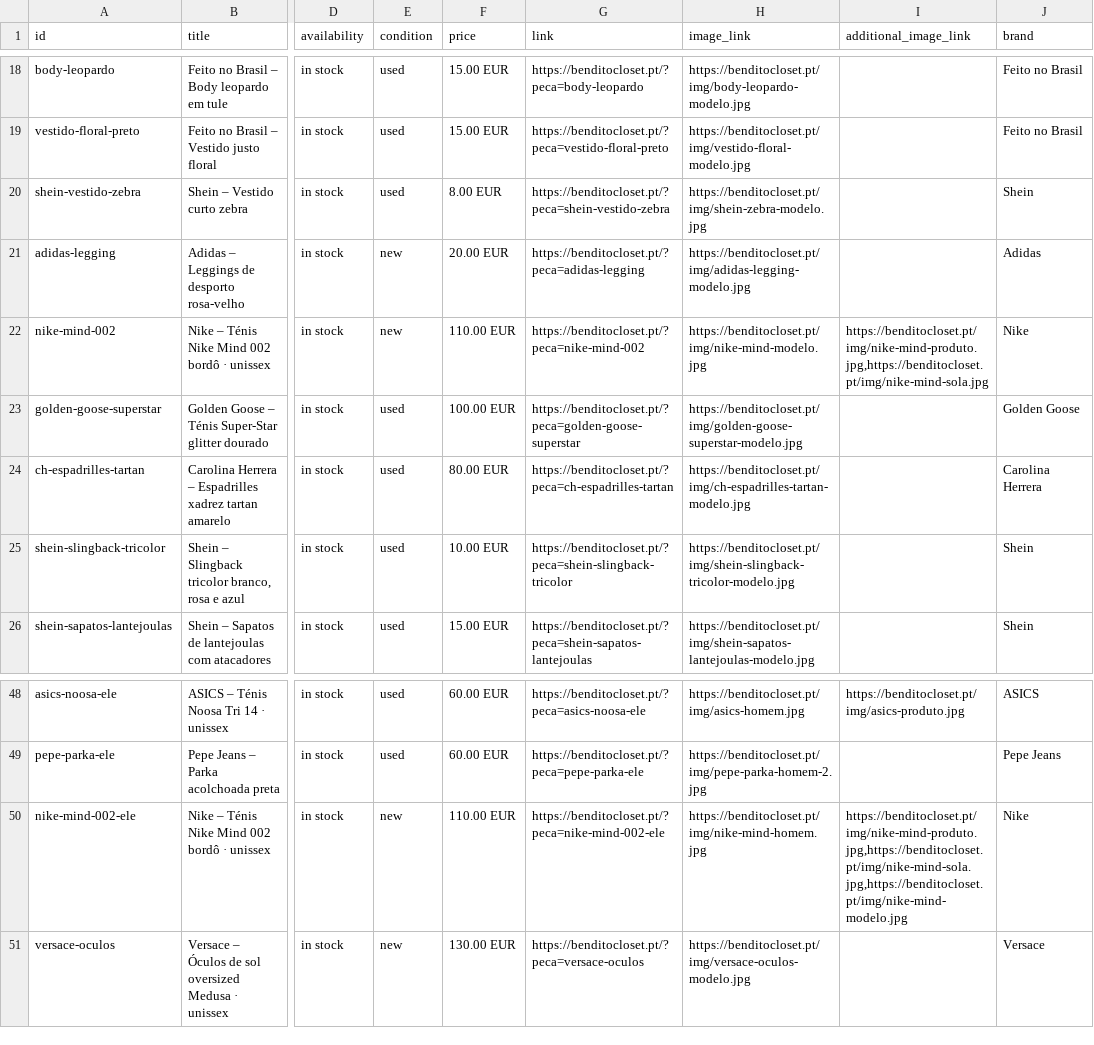
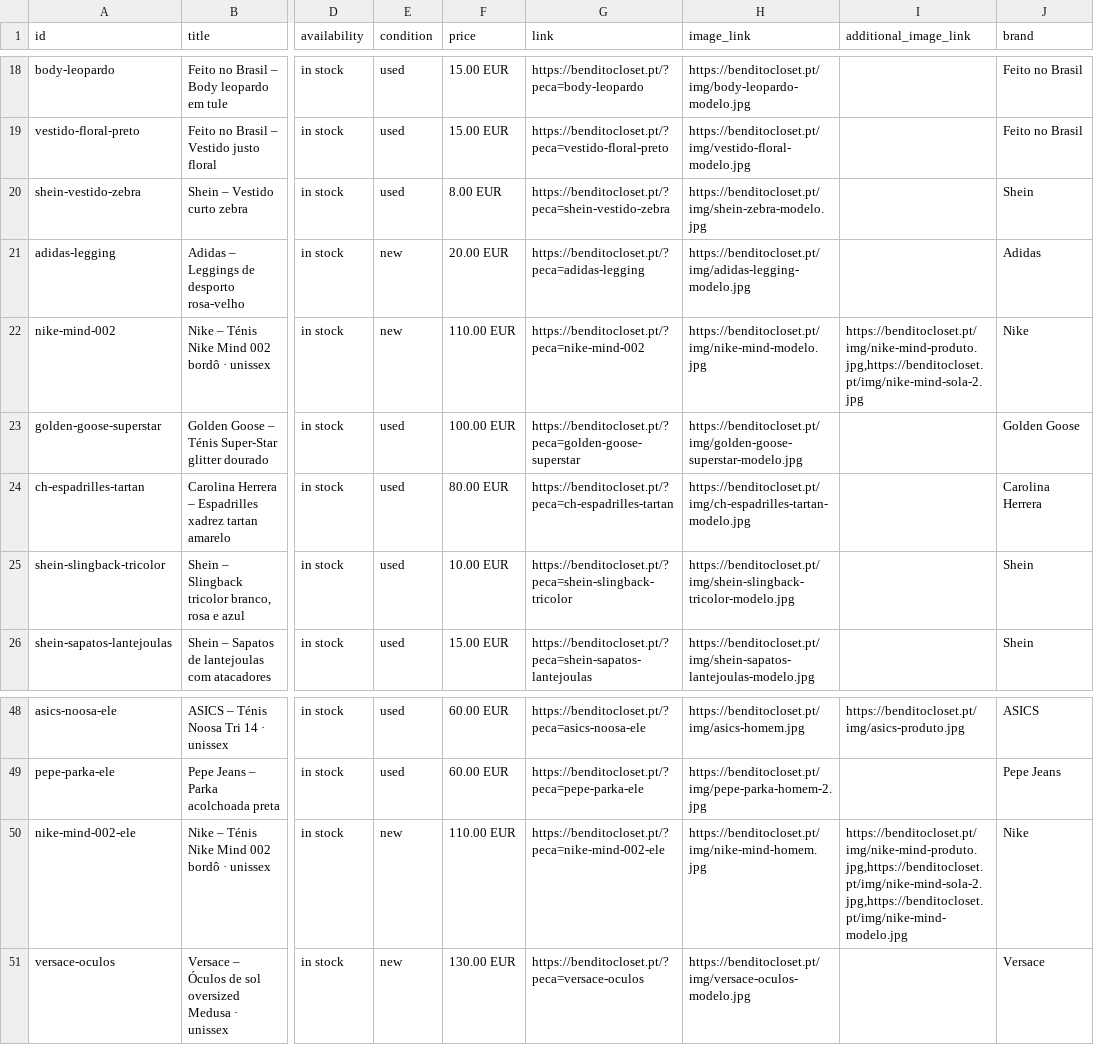
Before and after one commit to benditocloset/benditocloset.github.io, a CSV file: catalogo.csv, drawn as a sheet; only a part is shown, gaps mark what is left out; the diff names each change by its address in the sheet, - before the commit and + after, or states it on an @@ line.

```diff
--- a/catalogo.csv
+++ b/catalogo.csv
-I22 (additional_image_link): https://benditocloset.pt/img/nike-mind-produto.jpg,https://benditocloset.pt/img/nike-mind-sola.jpg
+I22 (additional_image_link): https://benditocloset.pt/img/nike-mind-produto.jpg,https://benditocloset.pt/img/nike-mind-sola-2.jpg
-I50 (additional_image_link): https://benditocloset.pt/img/nike-mind-produto.jpg,https://benditocloset.pt/img/nike-mind-sola.jpg,https://benditocloset.pt/img/nike-mind-modelo.jpg
+I50 (additional_image_link): https://benditocloset.pt/img/nike-mind-produto.jpg,https://benditocloset.pt/img/nike-mind-sola-2.jpg,https://benditocloset.pt/img/nike-mind-modelo.jpg
```
Also changed, not shown: 8 other files.
